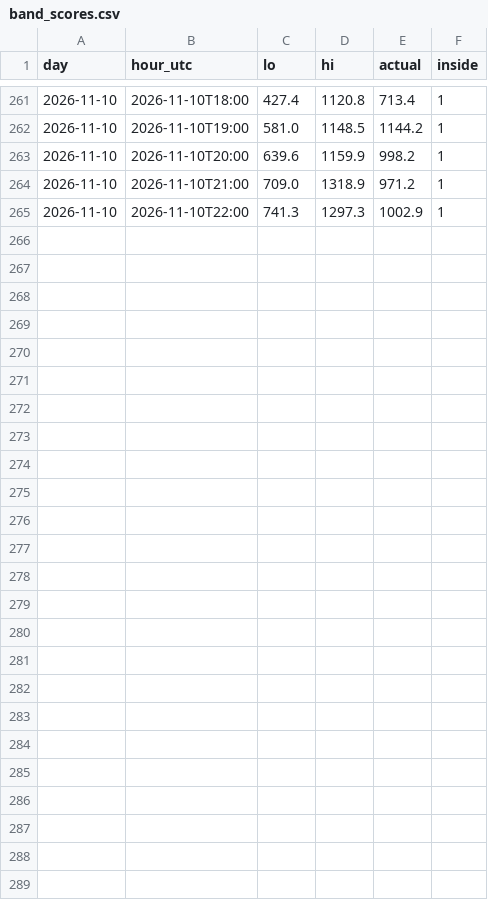
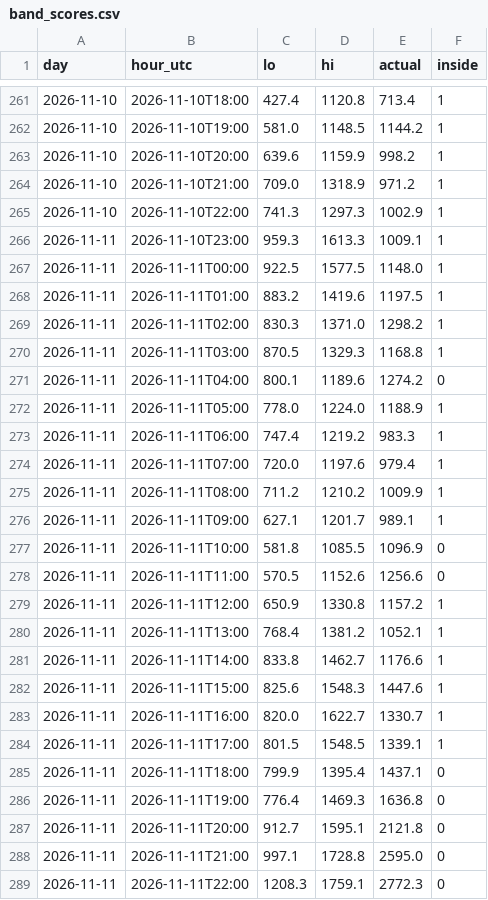
Before and after one commit to bolgacg/dk-wind-live, a CSV file: band_scores.csv, drawn as a sheet; only a part is shown, gaps mark what is left out; the diff names each change by its address in the sheet, - before the commit and + after, or states it on an @@ line.

```diff
--- a/band_scores.csv
+++ b/band_scores.csv
+row 266: 2026-11-11 | 2026-11-10T23:00 | 959.3 | 1613.3 | 1009.1 | 1
+row 267: 2026-11-11 | 2026-11-11T00:00 | 922.5 | 1577.5 | 1148.0 | 1
+row 268: 2026-11-11 | 2026-11-11T01:00 | 883.2 | 1419.6 | 1197.5 | 1
+row 269: 2026-11-11 | 2026-11-11T02:00 | 830.3 | 1371.0 | 1298.2 | 1
+row 270: 2026-11-11 | 2026-11-11T03:00 | 870.5 | 1329.3 | 1168.8 | 1
+row 271: 2026-11-11 | 2026-11-11T04:00 | 800.1 | 1189.6 | 1274.2 | 0
+row 272: 2026-11-11 | 2026-11-11T05:00 | 778.0 | 1224.0 | 1188.9 | 1
+row 273: 2026-11-11 | 2026-11-11T06:00 | 747.4 | 1219.2 | 983.3 | 1
+row 274: 2026-11-11 | 2026-11-11T07:00 | 720.0 | 1197.6 | 979.4 | 1
+row 275: 2026-11-11 | 2026-11-11T08:00 | 711.2 | 1210.2 | 1009.9 | 1
+row 276: 2026-11-11 | 2026-11-11T09:00 | 627.1 | 1201.7 | 989.1 | 1
+row 277: 2026-11-11 | 2026-11-11T10:00 | 581.8 | 1085.5 | 1096.9 | 0
+row 278: 2026-11-11 | 2026-11-11T11:00 | 570.5 | 1152.6 | 1256.6 | 0
+row 279: 2026-11-11 | 2026-11-11T12:00 | 650.9 | 1330.8 | 1157.2 | 1
+row 280: 2026-11-11 | 2026-11-11T13:00 | 768.4 | 1381.2 | 1052.1 | 1
+row 281: 2026-11-11 | 2026-11-11T14:00 | 833.8 | 1462.7 | 1176.6 | 1
+row 282: 2026-11-11 | 2026-11-11T15:00 | 825.6 | 1548.3 | 1447.6 | 1
+row 283: 2026-11-11 | 2026-11-11T16:00 | 820.0 | 1622.7 | 1330.7 | 1
+row 284: 2026-11-11 | 2026-11-11T17:00 | 801.5 | 1548.5 | 1339.1 | 1
+row 285: 2026-11-11 | 2026-11-11T18:00 | 799.9 | 1395.4 | 1437.1 | 0
+row 286: 2026-11-11 | 2026-11-11T19:00 | 776.4 | 1469.3 | 1636.8 | 0
+row 287: 2026-11-11 | 2026-11-11T20:00 | 912.7 | 1595.1 | 2121.8 | 0
+row 288: 2026-11-11 | 2026-11-11T21:00 | 997.1 | 1728.8 | 2595.0 | 0
+row 289: 2026-11-11 | 2026-11-11T22:00 | 1208.3 | 1759.1 | 2772.3 | 0
```
Also changed, not shown: scores.csv, 1 other file.
